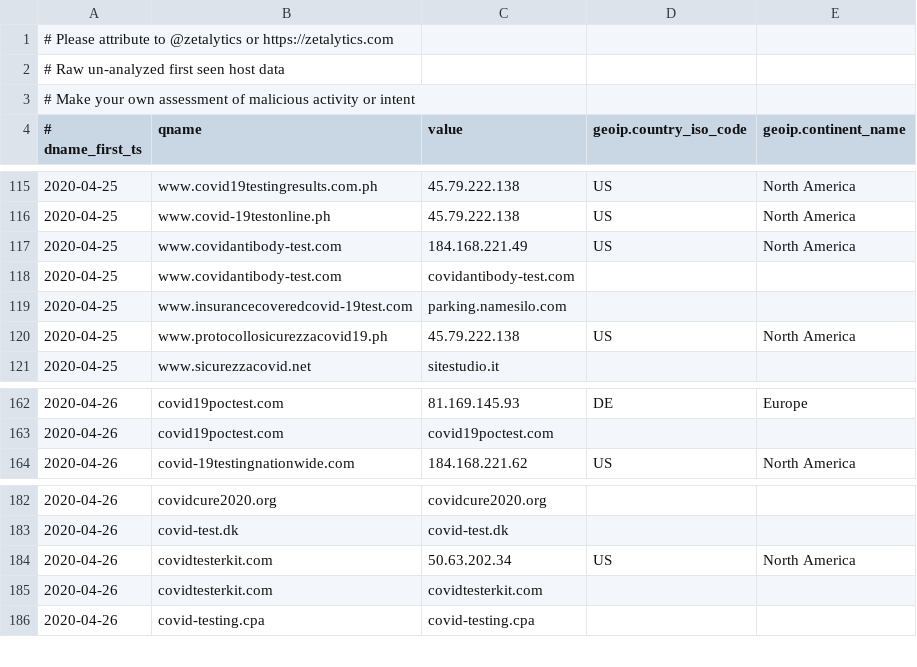
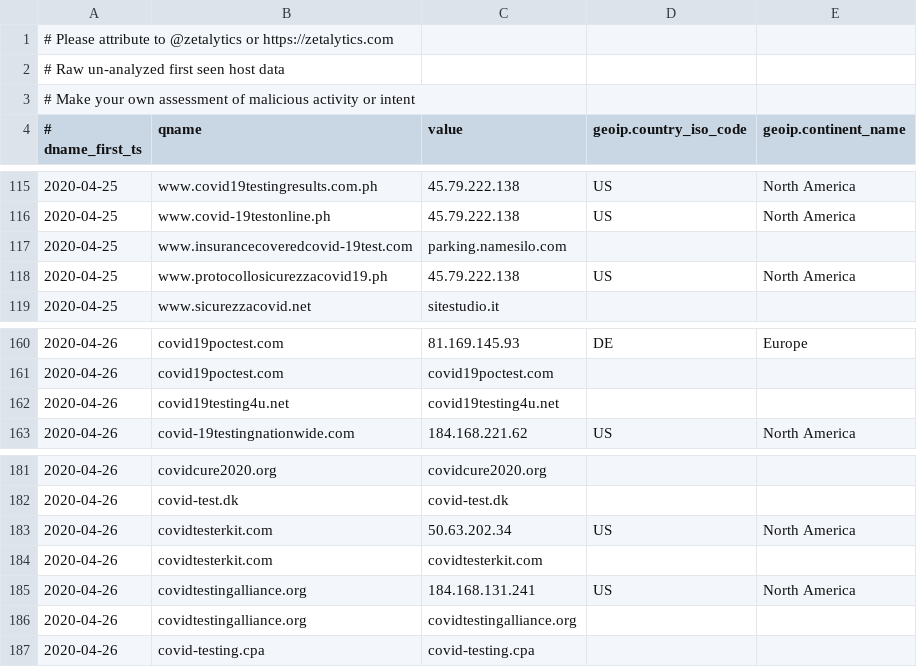
Before and after one commit to COVID-19-CTI-LEAGUE/PUBLIC_RELEASE, a CSV file: UNVETTED-zetalytics-domain-names.csv, drawn as a sheet; only a part is shown, gaps mark what is left out; removed rows and columns are numbered as before the commit, all else as after; the diff names each change by its address in the sheet, - before the commit and + after, or states it on an @@ line.

```diff
--- a/UNVETTED-zetalytics-domain-names.csv
+++ b/UNVETTED-zetalytics-domain-names.csv
-row 117: 2020-04-25 | www.covidantibody-test.com | 184.168.221.49 | US | North America
-row 118: 2020-04-25 | www.covidantibody-test.com | covidantibody-test.com
+row 162: 2020-04-26 | covid19testing4u.net | covid19testing4u.net
+row 185: 2020-04-26 | covidtestingalliance.org | 184.168.131.241 | US | North America
+row 186: 2020-04-26 | covidtestingalliance.org | covidtestingalliance.org
```
Also changed, not shown: 1 other file.
